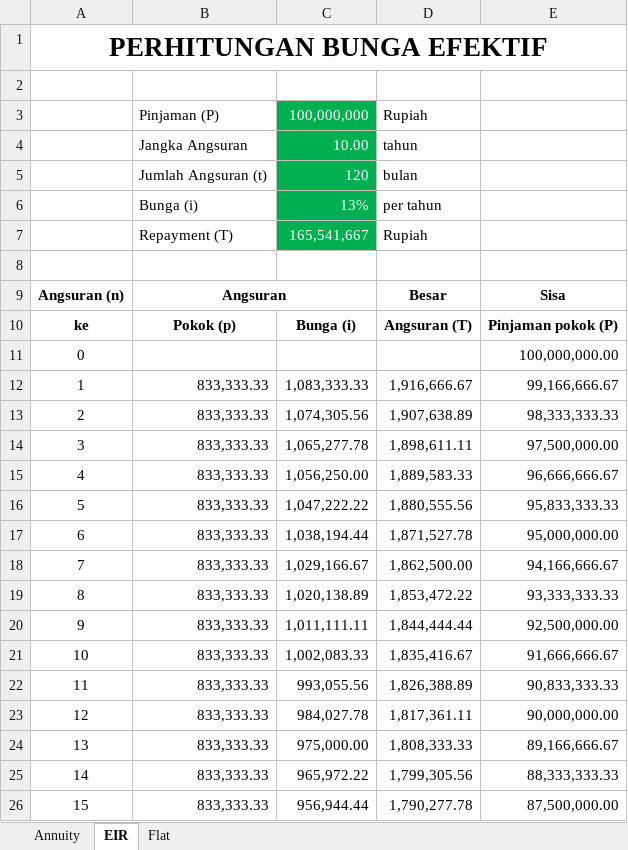
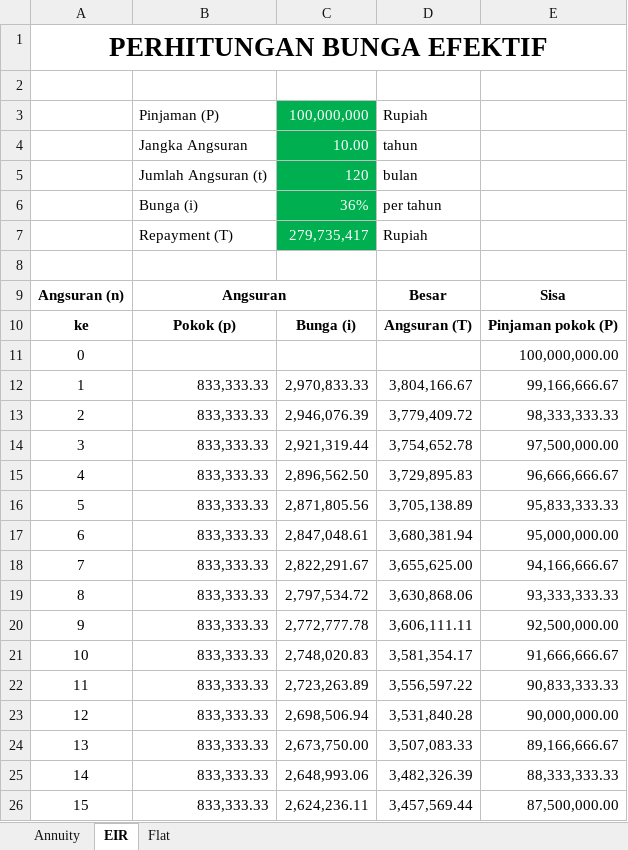
Before and after one commit to erfanhuda/python_scripts, an Excel workbook: file/Bunga Bank.xlsx, sheet EIR, drawn as a sheet; only a part is shown; values as stored, in another font and other column widths than the file's, no borders; the diff covers the shown part only; the diff names each change by its address in the sheet, - before the commit and + after, or states it on an @@ line.

```diff
--- a/file/Bunga Bank.xlsx (sheet EIR)
+++ b/file/Bunga Bank.xlsx (sheet EIR)
-C6: 13%
+C6: 36%
-C7: 165,541,667
+C7: 279,735,417
-C12: 1,083,333.33
+C12: 2,970,833.33
-D12: 1,916,666.67
+D12: 3,804,166.67
-C13: 1,074,305.56
+C13: 2,946,076.39
-D13: 1,907,638.89
+D13: 3,779,409.72
-C14: 1,065,277.78
+C14: 2,921,319.44
-D14: 1,898,611.11
+D14: 3,754,652.78
-C15: 1,056,250.00
+C15: 2,896,562.50
-D15: 1,889,583.33
+D15: 3,729,895.83
-C16: 1,047,222.22
+C16: 2,871,805.56
-D16: 1,880,555.56
+D16: 3,705,138.89
-C17: 1,038,194.44
+C17: 2,847,048.61
-D17: 1,871,527.78
+D17: 3,680,381.94
-C18: 1,029,166.67
+C18: 2,822,291.67
-D18: 1,862,500.00
+D18: 3,655,625.00
-C19: 1,020,138.89
+C19: 2,797,534.72
-D19: 1,853,472.22
+D19: 3,630,868.06
-C20: 1,011,111.11
+C20: 2,772,777.78
-D20: 1,844,444.44
+D20: 3,606,111.11
-C21: 1,002,083.33
+C21: 2,748,020.83
-D21: 1,835,416.67
+D21: 3,581,354.17
-C22: 993,055.56
+C22: 2,723,263.89
-D22: 1,826,388.89
+D22: 3,556,597.22
-C23: 984,027.78
+C23: 2,698,506.94
-D23: 1,817,361.11
+D23: 3,531,840.28
-C24: 975,000.00
+C24: 2,673,750.00
-D24: 1,808,333.33
+D24: 3,507,083.33
-C25: 965,972.22
+C25: 2,648,993.06
-D25: 1,799,305.56
+D25: 3,482,326.39
-C26: 956,944.44
+C26: 2,624,236.11
-D26: 1,790,277.78
+D26: 3,457,569.44
```
Also changed, not shown: 210 edited cells elsewhere in this sheet, sheet Flat, 20 other files.
